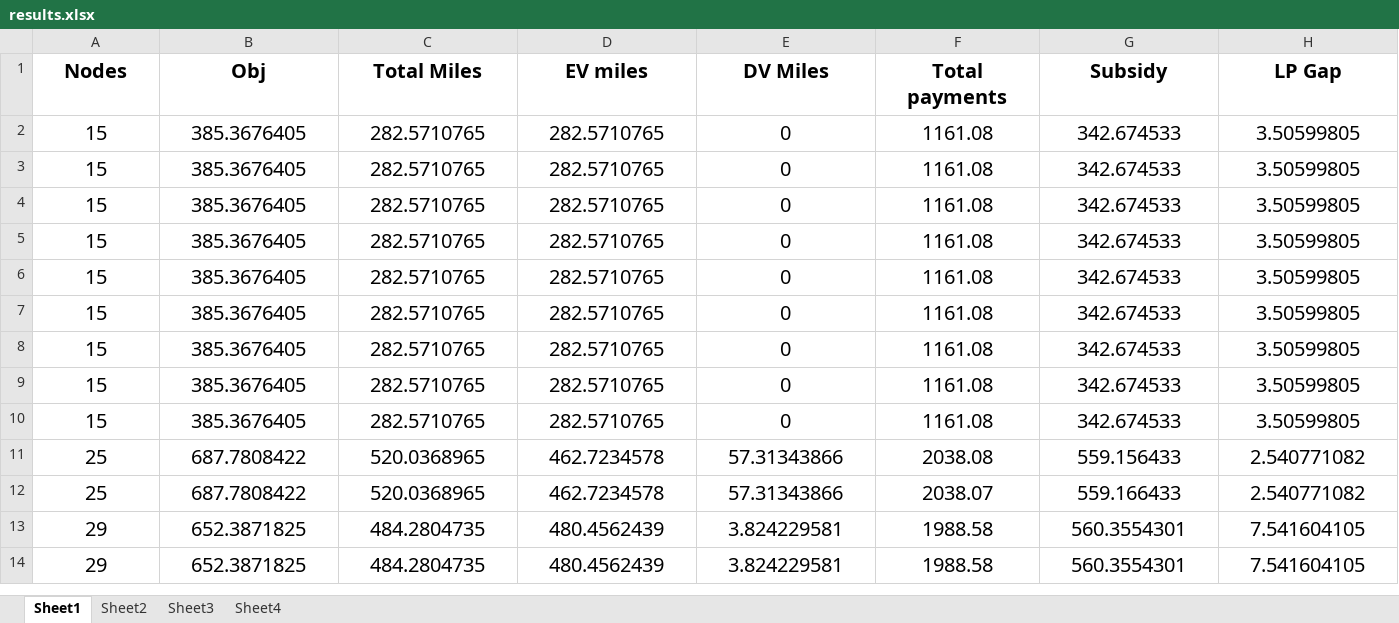
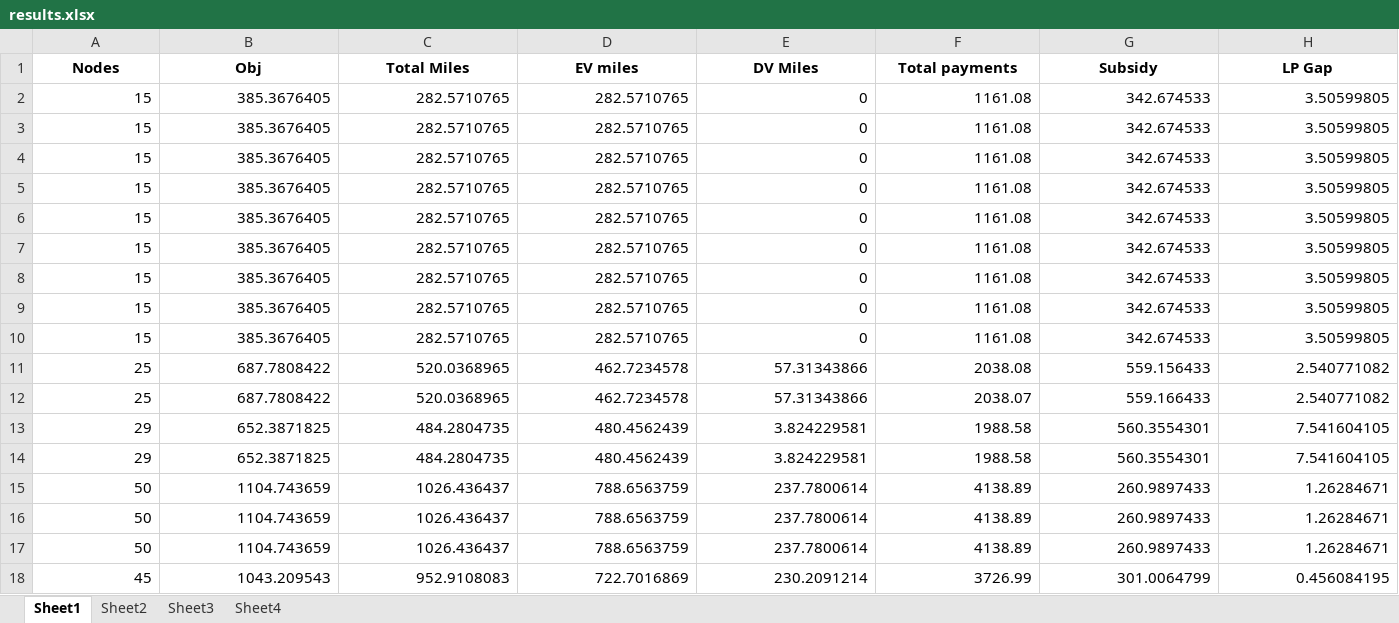
Before and after one commit to Tanvir19934/CVRP, an Excel workbook: New_codes/Results/results.xlsx, sheet Sheet1, drawn as a sheet; only a part is shown; values as stored, in another font and other column widths than the file's, no borders; rows hold the shown columns only; the diff covers the shown part only; the diff names each change by its address in the sheet, - before the commit and + after, or states it on an @@ line.

```diff
--- a/New_codes/Results/results.xlsx (sheet Sheet1)
+++ b/New_codes/Results/results.xlsx (sheet Sheet1)
@@ A1:H1 text size: smaller @@
@@ A2:H10 text size: smaller @@
-A2:H14 alignment: center
+A2:H14 alignment: right
@@ A11:H12 text size: smaller @@
@@ A13:H14 text size: smaller @@
+row 15: 50 | 1104.743659 | 1026.436437 | 788.6563759 | 237.7800614 | 4138.89 | 260.9897433 | 1.26284671
+row 16: 50 | 1104.743659 | 1026.436437 | 788.6563759 | 237.7800614 | 4138.89 | 260.9897433 | 1.26284671
+row 17: 50 | 1104.743659 | 1026.436437 | 788.6563759 | 237.7800614 | 4138.89 | 260.9897433 | 1.26284671
+row 18: 45 | 1043.209543 | 952.9108083 | 722.7016869 | 230.2091214 | 3726.99 | 301.0064799 | 0.456084195
```
Also changed, not shown: 2 edited cells and cell formats elsewhere in this sheet, sheet Sheet2, 5 other files.
